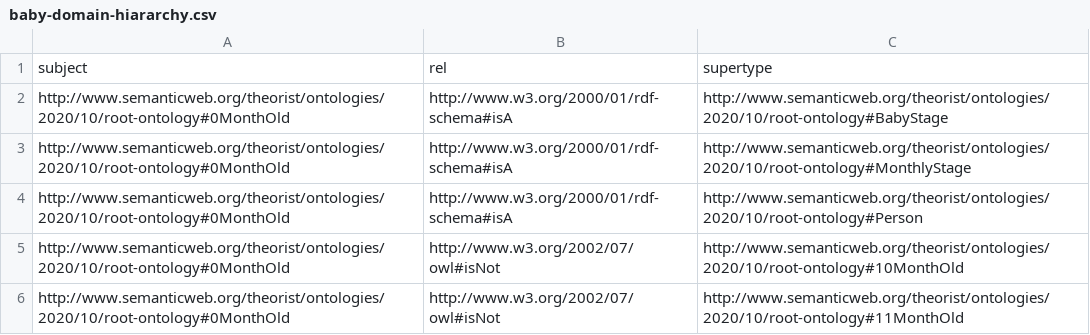
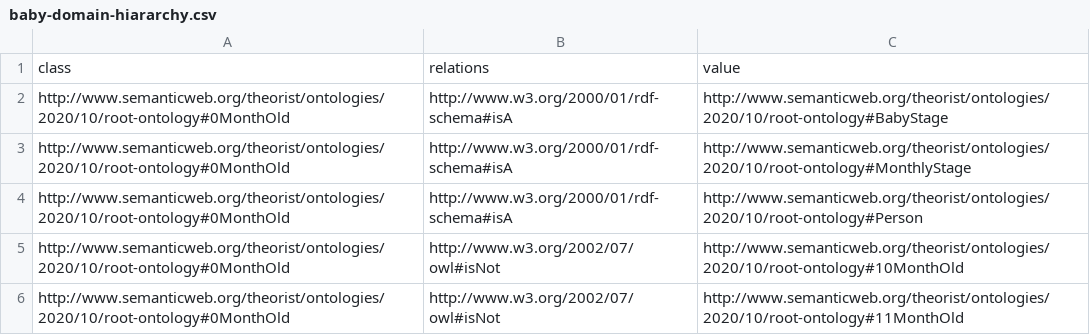
Before and after one commit to convei-lab/domainKG, a CSV file: preprocess_DoKG/raw_data/baby-domain-hiararchy.csv, drawn as a sheet; only a part is shown; removed rows and columns are numbered as before the commit, all else as after; the diff names each change by its address in the sheet, - before the commit and + after, or states it on an @@ line.

```diff
--- a/preprocess_DoKG/raw_data/baby-domain-hiararchy.csv
+++ b/preprocess_DoKG/raw_data/baby-domain-hiararchy.csv
-row 1: subject | rel | supertype
+row 1: class | relations | value
```
Also changed, not shown: preprocess_DoKG/raw_data/baby-domain-triples-refined.csv, 51 other files.
